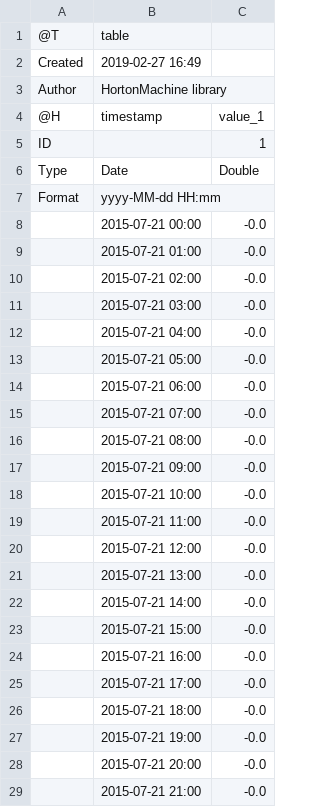
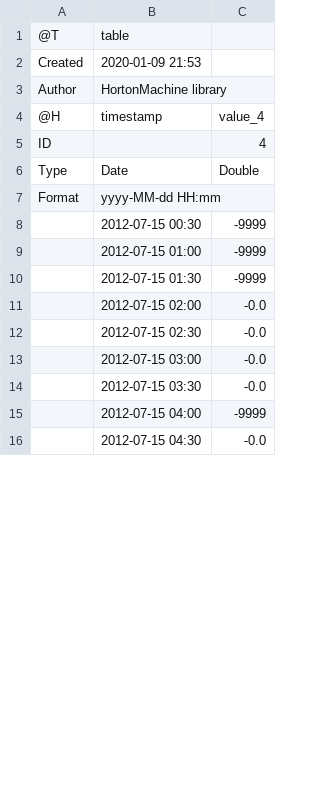
Before and after one commit to geoframecomponents/ETP, a CSV file: resources/Output/LatentHeatShadow.csv, drawn as a sheet; only a part is shown; the diff covers the shown part only.

```diff
--- a/resources/Output/LatentHeatShadow.csv
+++ b/resources/Output/LatentHeatShadow.csv
@@ -1,29 +1,16 @@
 @T,table
-Created,2019-02-27 16:49
+Created,2020-01-09 21:53
 Author,HortonMachine library
-@H,timestamp,value_1
-ID,,1
+@H,timestamp,value_4
+ID,,4
 Type,Date,Double
 Format,yyyy-MM-dd HH:mm,
-,2015-07-21 00:00,-0.0
-,2015-07-21 01:00,-0.0
-,2015-07-21 02:00,-0.0
-,2015-07-21 03:00,-0.0
-,2015-07-21 04:00,-0.0
-,2015-07-21 05:00,-0.0
-,2015-07-21 06:00,-0.0
-,2015-07-21 07:00,-0.0
-,2015-07-21 08:00,-0.0
-,2015-07-21 09:00,-0.0
-,2015-07-21 10:00,-0.0
-,2015-07-21 11:00,-0.0
-,2015-07-21 12:00,-0.0
-,2015-07-21 13:00,-0.0
-,2015-07-21 14:00,-0.0
-,2015-07-21 15:00,-0.0
-,2015-07-21 16:00,-0.0
-,2015-07-21 17:00,-0.0
-,2015-07-21 18:00,-0.0
-,2015-07-21 19:00,-0.0
-,2015-07-21 20:00,-0.0
-,2015-07-21 21:00,-0.0
+,2012-07-15 00:30,-9999
+,2012-07-15 01:00,-9999
+,2012-07-15 01:30,-9999
+,2012-07-15 02:00,-0.0
+,2012-07-15 02:30,-0.0
+,2012-07-15 03:00,-0.0
+,2012-07-15 03:30,-0.0
+,2012-07-15 04:00,-9999
+,2012-07-15 04:30,-0.0
```
Also changed, not shown: 37 added rows, 1 removed row and 1 edited cell elsewhere in this file, resources/Output/LatentHeatFAO.csv, resources/Output/LeafTemperatureSh.csv, 53 other files.
